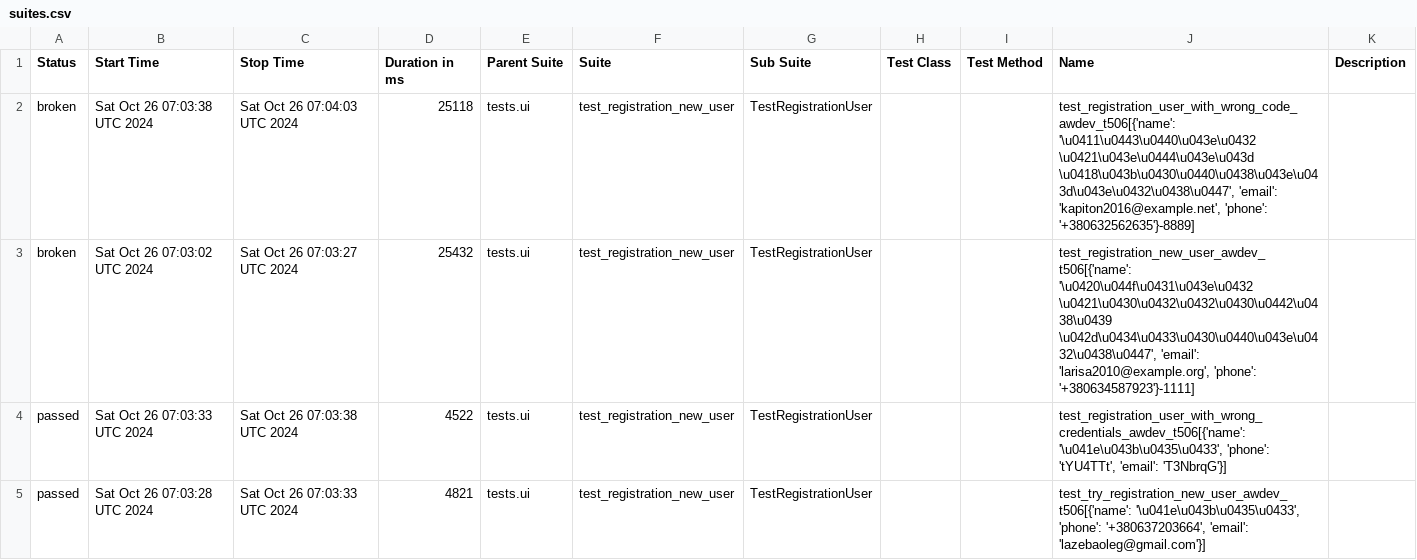
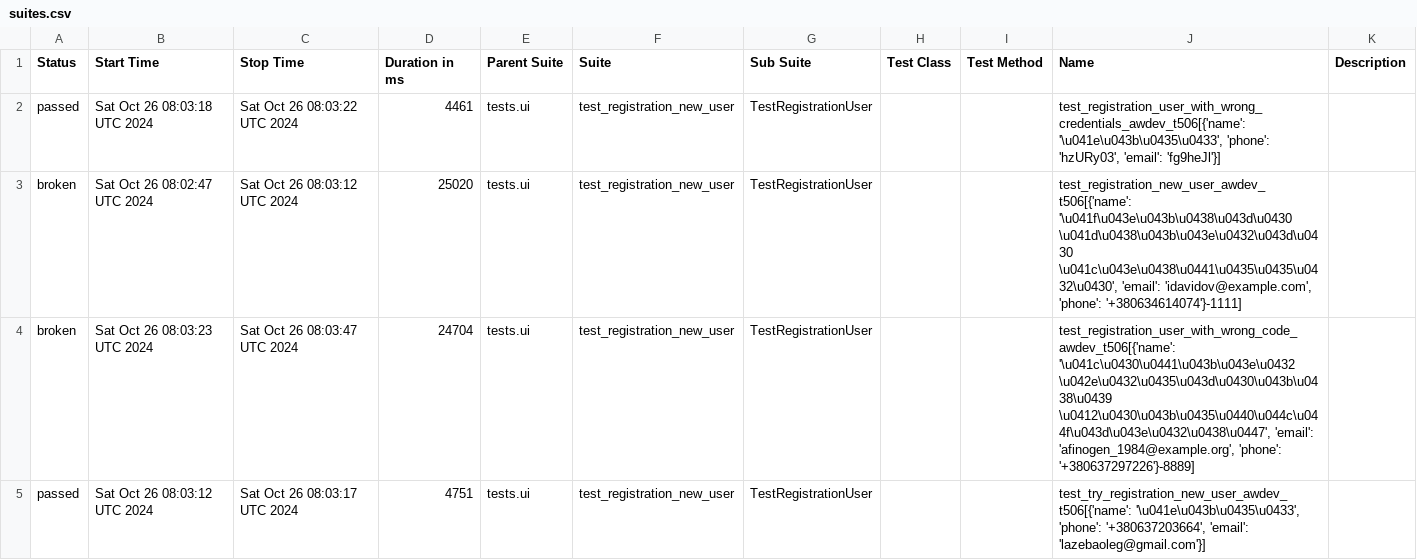
Before and after one commit to fisher1706/my_test_gitnub_actions, a CSV file: data/suites.csv, drawn as a sheet.

Commit message:
Deploying to gh-pages from @ fisher1706/my_test_gitnub_actions@f5717a942211a9dcbe6c2e8d8512c92bdc30e4de 🚀

```diff
--- a/data/suites.csv
+++ b/data/suites.csv
@@ -1,5 +1,5 @@
 "Status","Start Time","Stop Time","Duration in ms","Parent Suite","Suite","Sub Suite","Test Class","Test Method","Name","Description"
-"broken","Sat Oct 26 07:03:38 UTC 2024","Sat Oct 26 07:04:03 UTC 2024","25118","tests.ui","test_registration_new_user","TestRegistrationUser","","","test_registration_user_with_wrong_code_awdev_t506[{'name': '\u0411\u0443\u0440\u043e\u0432 \u0421\u043e\u0444\u043e\u043d \u0418\u043b\u0430\u0440\u0438\u043e\u043d\u043e\u0432\u0438\u0447', 'email': 'kapiton2016@example.net', 'phone': '+380632562635'}-8889]",""
-"broken","Sat Oct 26 07:03:02 UTC 2024","Sat Oct 26 07:03:27 UTC 2024","25432","tests.ui","test_registration_new_user","TestRegistrationUser","","","test_registration_new_user_awdev_t506[{'name': '\u0420\u044f\u0431\u043e\u0432 \u0421\u0430\u0432\u0432\u0430\u0442\u0438\u0439 \u042d\u0434\u0433\u0430\u0440\u043e\u0432\u0438\u0447', 'email': 'larisa2010@example.org', 'phone': '+380634587923'}-1111]",""
-"passed","Sat Oct 26 07:03:33 UTC 2024","Sat Oct 26 07:03:38 UTC 2024","4522","tests.ui","test_registration_new_user","TestRegistrationUser","","","test_registration_user_with_wrong_credentials_awdev_t506[{'name': '\u041e\u043b\u0435\u0433', 'phone': 'tYU4TTt', 'email': 'T3NbrqG'}]",""
-"passed","Sat Oct 26 07:03:28 UTC 2024","Sat Oct 26 07:03:33 UTC 2024","4821","tests.ui","test_registration_new_user","TestRegistrationUser","","","test_try_registration_new_user_awdev_t506[{'name': '\u041e\u043b\u0435\u0433', 'phone': '+380637203664', 'email': 'lazebaoleg@gmail.com'}]",""
+"passed","Sat Oct 26 08:03:18 UTC 2024","Sat Oct 26 08:03:22 UTC 2024","4461","tests.ui","test_registration_new_user","TestRegistrationUser","","","test_registration_user_with_wrong_credentials_awdev_t506[{'name': '\u041e\u043b\u0435\u0433', 'phone': 'hzURy03', 'email': 'fg9heJl'}]",""
+"broken","Sat Oct 26 08:02:47 UTC 2024","Sat Oct 26 08:03:12 UTC 2024","25020","tests.ui","test_registration_new_user","TestRegistrationUser","","","test_registration_new_user_awdev_t506[{'name': '\u041f\u043e\u043b\u0438\u043d\u0430 \u041d\u0438\u043b\u043e\u0432\u043d\u0430 \u041c\u043e\u0438\u0441\u0435\u0435\u0432\u0430', 'email': 'idavidov@example.com', 'phone': '+380634614074'}-1111]",""
+"broken","Sat Oct 26 08:03:23 UTC 2024","Sat Oct 26 08:03:47 UTC 2024","24704","tests.ui","test_registration_new_user","TestRegistrationUser","","","test_registration_user_with_wrong_code_awdev_t506[{'name': '\u041c\u0430\u0441\u043b\u043e\u0432 \u042e\u0432\u0435\u043d\u0430\u043b\u0438\u0439 \u0412\u0430\u043b\u0435\u0440\u044c\u044f\u043d\u043e\u0432\u0438\u0447', 'email': 'afinogen_1984@example.org', 'phone': '+380637297226'}-8889]",""
+"passed","Sat Oct 26 08:03:12 UTC 2024","Sat Oct 26 08:03:17 UTC 2024","4751","tests.ui","test_registration_new_user","TestRegistrationUser","","","test_try_registration_new_user_awdev_t506[{'name': '\u041e\u043b\u0435\u0433', 'phone': '+380637203664', 'email': 'lazebaoleg@gmail.com'}]",""
```
Also changed, not shown: 24 other files.
